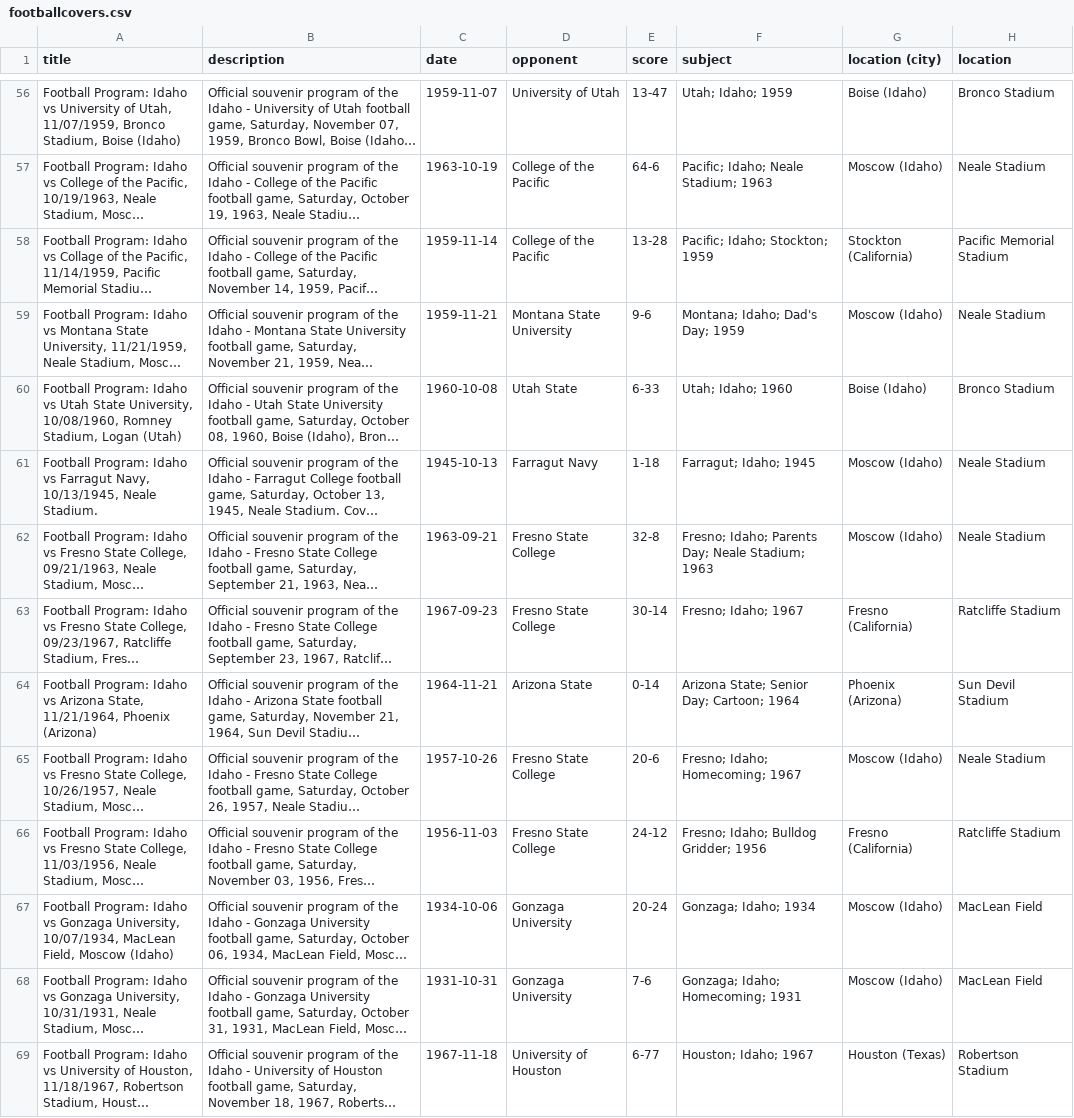
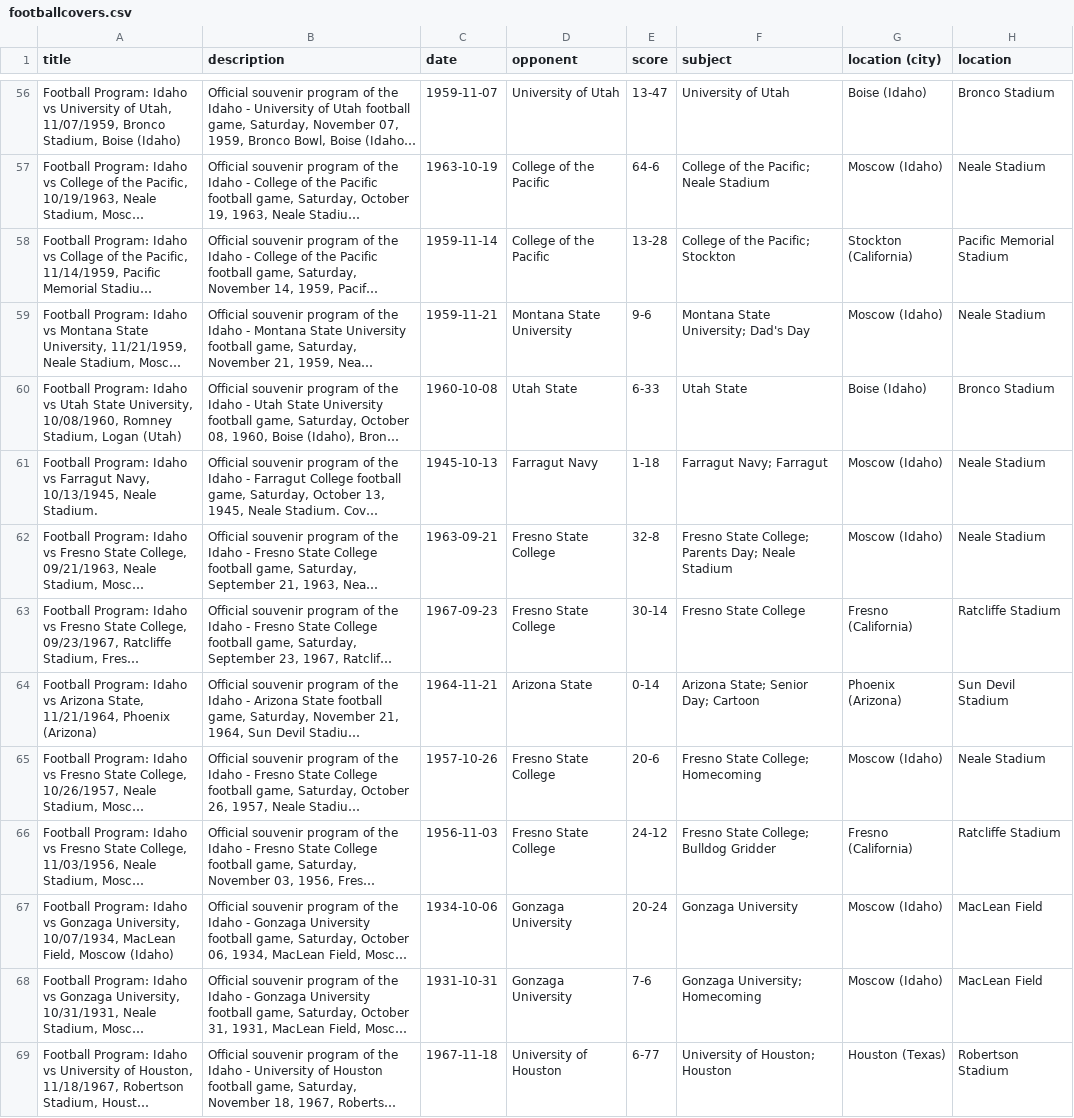
Before and after one commit to uidaholib/collectionbuilder-cdm-template, a CSV file: _data/footballcovers.csv, drawn as a sheet; only a part is shown, gaps mark what is left out; long unchanged cells end in …; the diff covers the shown part only; the diff names each change by its address in the sheet, - before the commit and + after, or states it on an @@ line.

```diff
--- a/_data/footballcovers.csv
+++ b/_data/footballcovers.csv
-F56 (subject): Utah; Idaho; 1959
+F56 (subject): University of Utah
-F57 (subject): Pacific; Idaho; Neale Stadium; 1963
+F57 (subject): College of the Pacific; Neale Stadium
-F58 (subject): Pacific; Idaho; Stockton; 1959
+F58 (subject): College of the Pacific; Stockton
-F59 (subject): Montana; Idaho; Dad's Day; 1959
+F59 (subject): Montana State University; Dad's Day
-F60 (subject): Utah; Idaho; 1960
+F60 (subject): Utah State
-F61 (subject): Farragut; Idaho; 1945
+F61 (subject): Farragut Navy; Farragut
-F62 (subject): Fresno; Idaho; Parents Day; Neale Stadium; 1963
+F62 (subject): Fresno State College; Parents Day; Neale Stadium
-F63 (subject): Fresno; Idaho; 1967
+F63 (subject): Fresno State College
-F64 (subject): Arizona State; Senior Day; Cartoon; 1964
+F64 (subject): Arizona State; Senior Day; Cartoon
-F65 (subject): Fresno; Idaho; Homecoming; 1967
+F65 (subject): Fresno State College; Homecoming
-F66 (subject): Fresno; Idaho; Bulldog Gridder; 1956
+F66 (subject): Fresno State College; Bulldog Gridder
-F67 (subject): Gonzaga; Idaho; 1934
+F67 (subject): Gonzaga University
-F68 (subject): Gonzaga; Idaho; Homecoming; 1931
+F68 (subject): Gonzaga University; Homecoming
-F69 (subject): Houston; Idaho; 1967
+F69 (subject): University of Houston; Houston
```
Also changed, not shown: 134 edited cells elsewhere in this file, 3 other files.
